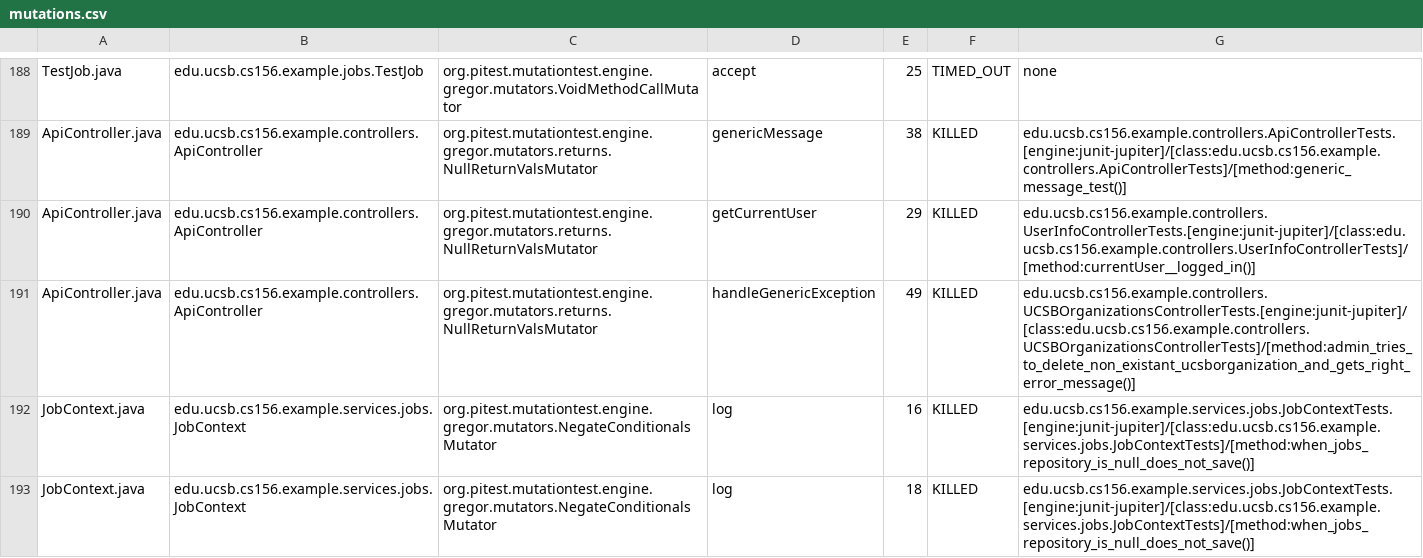
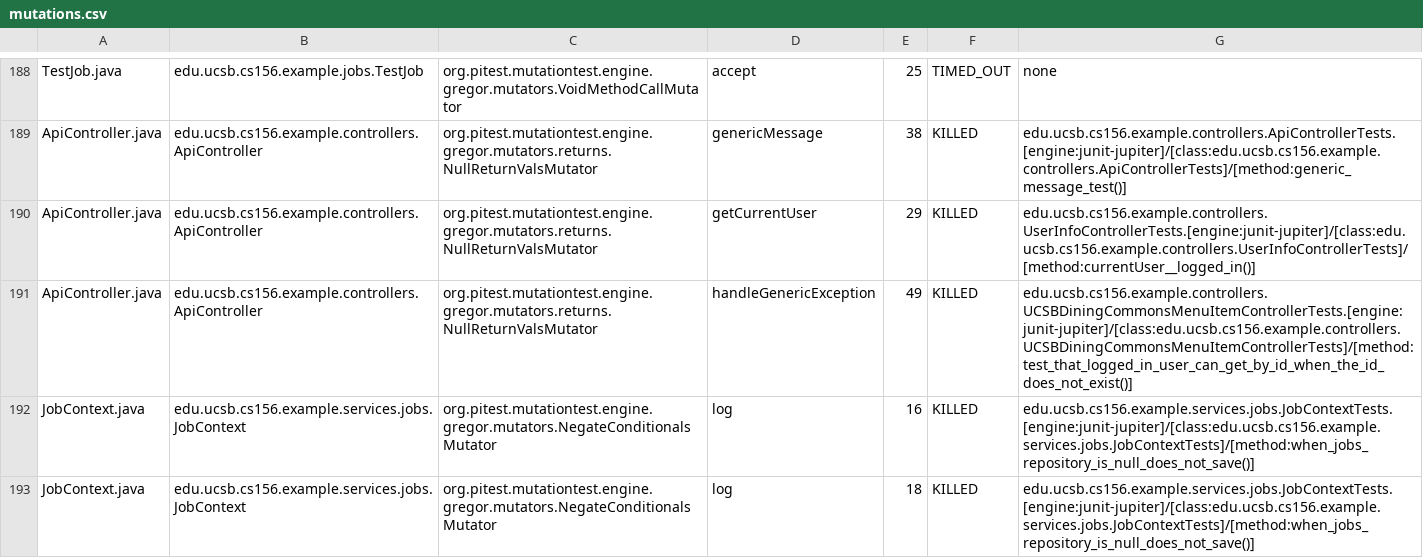
Before and after one commit to ucsb-cs156-s25/team02-s25-06, a CSV file: prs/106/pitest/mutations.csv, drawn as a sheet; only a part is shown, gaps mark what is left out.

Commit message:
Deploying to gh-pages from @ ucsb-cs156-s25/team02-s25-06@0e986151cf44a4621a552f31fabcefd0485268b7 🚀

```diff
--- a/prs/106/pitest/mutations.csv
+++ b/prs/106/pitest/mutations.csv
@@ -190,3 +190,3 @@ ApiController.java,edu.ucsb.cs156.example.controllers.ApiController,org.pitest.m
 ApiController.java,edu.ucsb.cs156.example.controllers.ApiController,org.pitest.mutationtest.engine.gregor.mutators.returns.NullReturnValsMutator,getCurrentUser,29,KILLED,edu.ucsb.cs156.example.controllers.UserInfoControllerTests.[engine:junit-jupiter]/[class:edu.ucsb.cs156.example.controllers.UserInfoControllerTests]/[method:currentUser__logged_in()]
-ApiController.java,edu.ucsb.cs156.example.controllers.ApiController,org.pitest.mutationtest.engine.gregor.mutators.returns.NullReturnValsMutator,handleGenericException,49,KILLED,edu.ucsb.cs156.example.controllers.UCSBOrganizationsControllerTests.[engine:junit-jupiter]/[class:edu.ucsb.cs156.example.controllers.UCSBOrganizationsControllerTests]/[method:admin_tries_to_delete_non_existant_ucsborganization_and_gets_right_error_message()]
+ApiController.java,edu.ucsb.cs156.example.controllers.ApiController,org.pitest.mutationtest.engine.gregor.mutators.returns.NullReturnValsMutator,handleGenericException,49,KILLED,edu.ucsb.cs156.example.controllers.UCSBDiningCommonsMenuItemControllerTests.[engine:junit-jupiter]/[class:edu.ucsb.cs156.example.controllers.UCSBDiningCommonsMenuItemControllerTests]/[method:test_that_logged_in_user_can_get_by_id_when_the_id_does_not_exist()]
 JobContext.java,edu.ucsb.cs156.example.services.jobs.JobContext,org.pitest.mutationtest.engine.gregor.mutators.NegateConditionalsMutator,log,16,KILLED,edu.ucsb.cs156.example.services.jobs.JobContextTests.[engine:junit-jupiter]/[class:edu.ucsb.cs156.example.services.jobs.JobContextTests]/[method:when_jobs_repository_is_null_does_not_save()]
```
Also changed, not shown: 21 other files.
